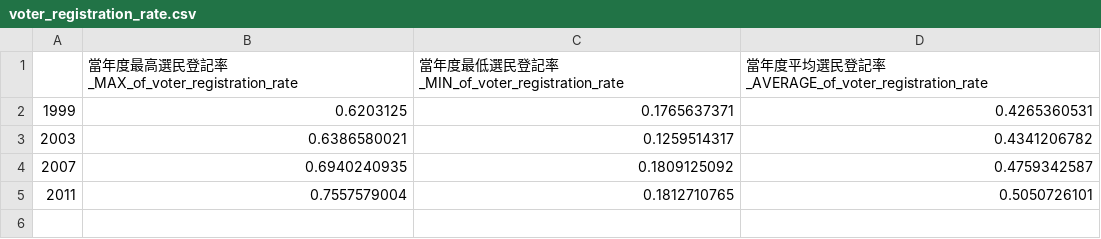
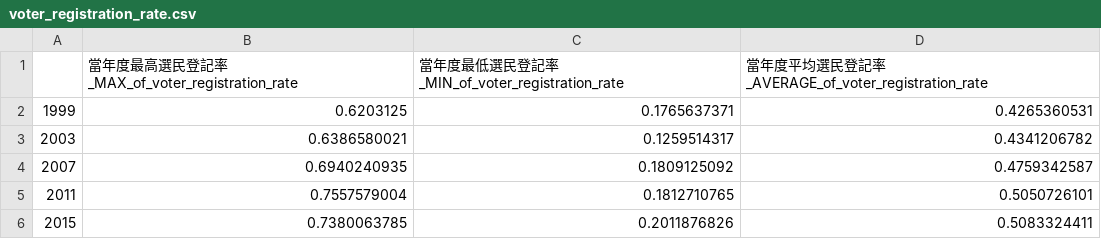
Before and after one commit to initiummedia/hk_district_council_election, a CSV file: voter_registration_rate.csv, drawn as a sheet.

```diff
--- a/voter_registration_rate.csv
+++ b/voter_registration_rate.csv
@@ -5 +5,2 @@
 2011,0.7557579004,0.1812710765,0.5050726101
+2015,0.7380063785,0.2011876826,0.5083324411
```
Also changed, not shown: candidates_by_party.csv, kuai_tsing_winning_candidates_by_camp.csv, 9 other files.
